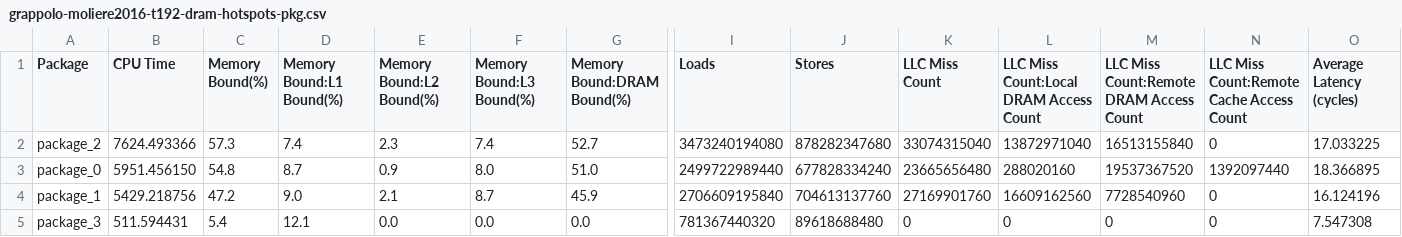
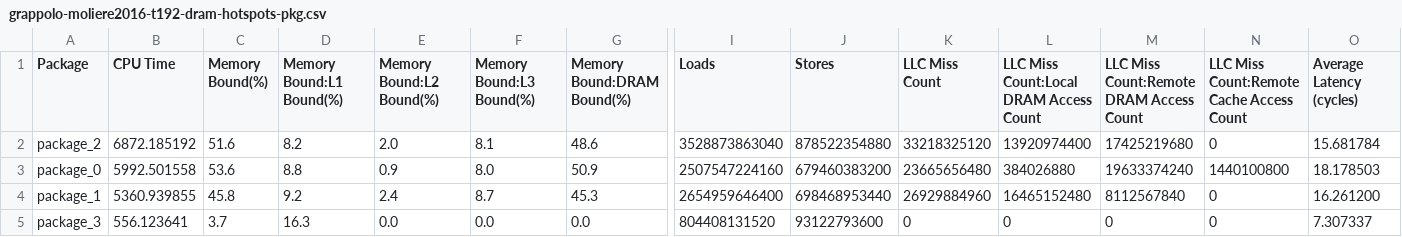
Before and after one commit to PerfLab-EXaCT/utools, a CSV file: plot-csv/1grappolo/grappolo-moliere2016-t192-dram-hotspots-pkg.csv, drawn as a sheet; only a part is shown, gaps mark what is left out; the diff names each change by its address in the sheet, - before the commit and + after, or states it on an @@ line.

```diff
--- a/plot-csv/1grappolo/grappolo-moliere2016-t192-dram-hotspots-pkg.csv
+++ b/plot-csv/1grappolo/grappolo-moliere2016-t192-dram-hotspots-pkg.csv
-B2 (CPU Time): 7624.493366
+B2 (CPU Time): 6872.185192
-C2 (Memory Bound(%)): 57.3
+C2 (Memory Bound(%)): 51.6
-D2 (Memory Bound:L1 Bound(%)): 7.4
+D2 (Memory Bound:L1 Bound(%)): 8.2
-E2 (Memory Bound:L2 Bound(%)): 2.3
+E2 (Memory Bound:L2 Bound(%)): 2.0
-F2 (Memory Bound:L3 Bound(%)): 7.4
+F2 (Memory Bound:L3 Bound(%)): 8.1
-G2 (Memory Bound:DRAM Bound(%)): 52.7
+G2 (Memory Bound:DRAM Bound(%)): 48.6
-I2 (Loads): 3473240194080
+I2 (Loads): 3528873863040
-J2 (Stores): 878282347680
+J2 (Stores): 878522354880
-K2 (LLC Miss Count): 33074315040
+K2 (LLC Miss Count): 33218325120
-L2: 13872971040
+L2: 13920974400
-M2: 16513155840
+M2: 17425219680
-O2 (Average Latency (cycles)): 17.033225
+O2 (Average Latency (cycles)): 15.681784
-B3 (CPU Time): 5951.456150
+B3 (CPU Time): 5992.501558
-C3 (Memory Bound(%)): 54.8
+C3 (Memory Bound(%)): 53.6
-D3 (Memory Bound:L1 Bound(%)): 8.7
+D3 (Memory Bound:L1 Bound(%)): 8.8
-G3 (Memory Bound:DRAM Bound(%)): 51.0
+G3 (Memory Bound:DRAM Bound(%)): 50.9
-I3 (Loads): 2499722989440
+I3 (Loads): 2507547224160
-J3 (Stores): 677828334240
+J3 (Stores): 679460383200
-L3: 288020160
+L3: 384026880
-M3: 19537367520
+M3: 19633374240
-N3: 1392097440
+N3: 1440100800
-O3 (Average Latency (cycles)): 18.366895
+O3 (Average Latency (cycles)): 18.178503
-B4 (CPU Time): 5429.218756
+B4 (CPU Time): 5360.939855
-C4 (Memory Bound(%)): 47.2
+C4 (Memory Bound(%)): 45.8
-D4 (Memory Bound:L1 Bound(%)): 9.0
+D4 (Memory Bound:L1 Bound(%)): 9.2
-E4 (Memory Bound:L2 Bound(%)): 2.1
+E4 (Memory Bound:L2 Bound(%)): 2.4
-G4 (Memory Bound:DRAM Bound(%)): 45.9
+G4 (Memory Bound:DRAM Bound(%)): 45.3
-I4 (Loads): 2706609195840
+I4 (Loads): 2654959646400
-J4 (Stores): 704613137760
+J4 (Stores): 698468953440
-K4 (LLC Miss Count): 27169901760
+K4 (LLC Miss Count): 26929884960
-L4: 16609162560
+L4: 16465152480
-M4: 7728540960
+M4: 8112567840
-O4 (Average Latency (cycles)): 16.124196
+O4 (Average Latency (cycles)): 16.261200
-B5 (CPU Time): 511.594431
+B5 (CPU Time): 556.123641
-C5 (Memory Bound(%)): 5.4
+C5 (Memory Bound(%)): 3.7
-D5 (Memory Bound:L1 Bound(%)): 12.1
+D5 (Memory Bound:L1 Bound(%)): 16.3
-I5 (Loads): 781367440320
+I5 (Loads): 804408131520
-J5 (Stores): 89618688480
+J5 (Stores): 93122793600
-O5 (Average Latency (cycles)): 7.547308
+O5 (Average Latency (cycles)): 7.307337
```
Also changed, not shown: plot-csv/1grappolo/grappolo-moliere2016-t192-dram-hw-events-pkg.csv, 2 other files.
